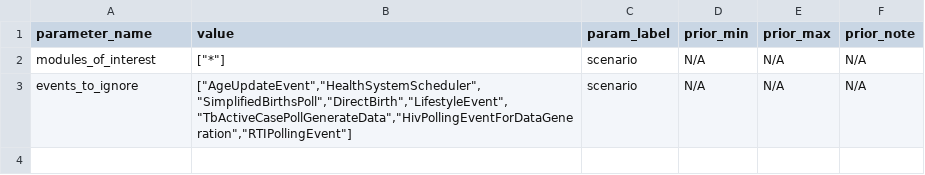
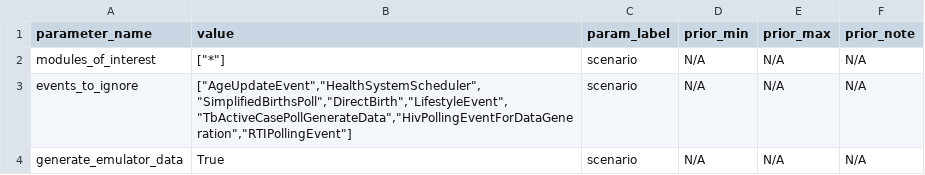
Before and after one commit to UCL/TLOmodel, a CSV file: resources/ResourceFile_IndividualHistoryTracker/parameter_values.csv, drawn as a sheet; the diff names each change by its address in the sheet, - before the commit and + after, or states it on an @@ line.

```diff
--- a/resources/ResourceFile_IndividualHistoryTracker/parameter_values.csv
+++ b/resources/ResourceFile_IndividualHistoryTracker/parameter_values.csv
+row 4: generate_emulator_data | True | scenario | N/A | N/A | N/A
```
Also changed, not shown: resources/ResourceFile_Cervical_Cancer/parameter_values.csv, 1 other file.
